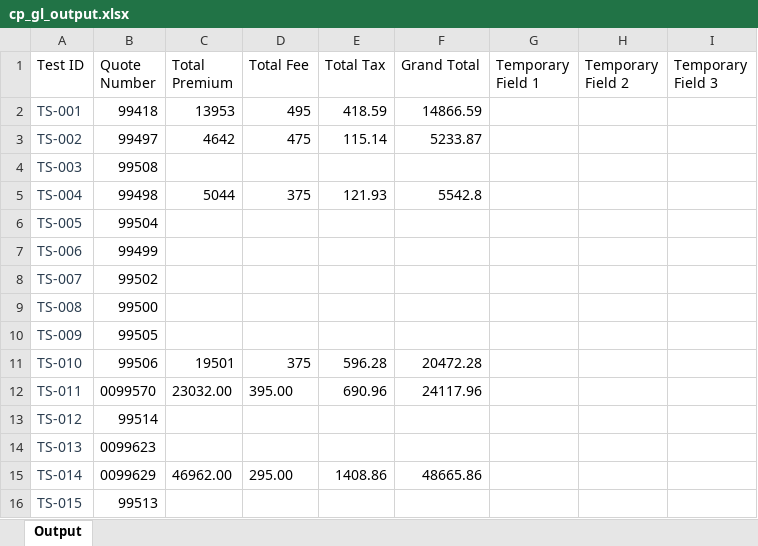
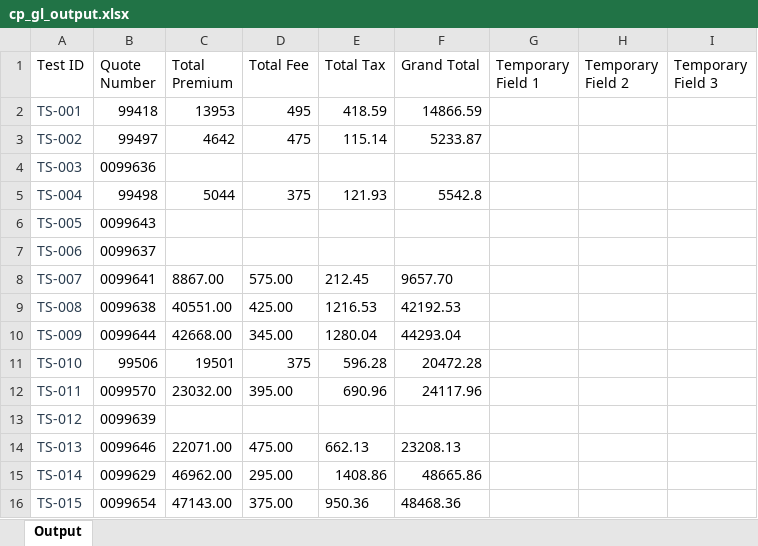
Before and after one commit to KMG-2356/spg-automation, an Excel workbook: src/data/output/cp_gl_output.xlsx, sheet Output, drawn as a sheet; only a part is shown; values as stored, in another font and other column widths than the file's, no borders; the diff covers the shown part only; the diff names each change by its address in the sheet, - before the commit and + after, or states it on an @@ line.

```diff
--- a/src/data/output/cp_gl_output.xlsx (sheet Output)
+++ b/src/data/output/cp_gl_output.xlsx (sheet Output)
-B4 (Quote Number): 99508
+B4 (Quote Number): 0099636
-B6 (Quote Number): 99504
+B6 (Quote Number): 0099643
-B7 (Quote Number): 99499
+B7 (Quote Number): 0099637
-B8 (Quote Number): 99502
+B8 (Quote Number): 0099641
-C8 (Total Premium): (empty)
+C8 (Total Premium): 8867.00
-D8 (Total Fee): (empty)
+D8 (Total Fee): 575.00
-E8 (Total Tax): (empty)
+E8 (Total Tax): 212.45
-F8 (Grand Total): (empty)
+F8 (Grand Total): 9657.70
-B9 (Quote Number): 99500
+B9 (Quote Number): 0099638
-C9 (Total Premium): (empty)
+C9 (Total Premium): 40551.00
-D9 (Total Fee): (empty)
+D9 (Total Fee): 425.00
-E9 (Total Tax): (empty)
+E9 (Total Tax): 1216.53
-F9 (Grand Total): (empty)
+F9 (Grand Total): 42192.53
-B10 (Quote Number): 99505
+B10 (Quote Number): 0099644
-C10 (Total Premium): (empty)
+C10 (Total Premium): 42668.00
-D10 (Total Fee): (empty)
+D10 (Total Fee): 345.00
-E10 (Total Tax): (empty)
+E10 (Total Tax): 1280.04
-F10 (Grand Total): (empty)
+F10 (Grand Total): 44293.04
-B13 (Quote Number): 99514
+B13 (Quote Number): 0099639
-B14 (Quote Number): 0099623
+B14 (Quote Number): 0099646
-C14 (Total Premium): (empty)
+C14 (Total Premium): 22071.00
-D14 (Total Fee): (empty)
+D14 (Total Fee): 475.00
-E14 (Total Tax): (empty)
+E14 (Total Tax): 662.13
-F14 (Grand Total): (empty)
+F14 (Grand Total): 23208.13
-B16 (Quote Number): 99513
+B16 (Quote Number): 0099654
-C16 (Total Premium): (empty)
+C16 (Total Premium): 47143.00
-D16 (Total Fee): (empty)
+D16 (Total Fee): 375.00
-E16 (Total Tax): (empty)
+E16 (Total Tax): 950.36
-F16 (Grand Total): (empty)
+F16 (Grand Total): 48468.36
```
Also changed, not shown: 59 edited cells elsewhere in this sheet, src/data/property_lob.xlsx, 3 other files.
